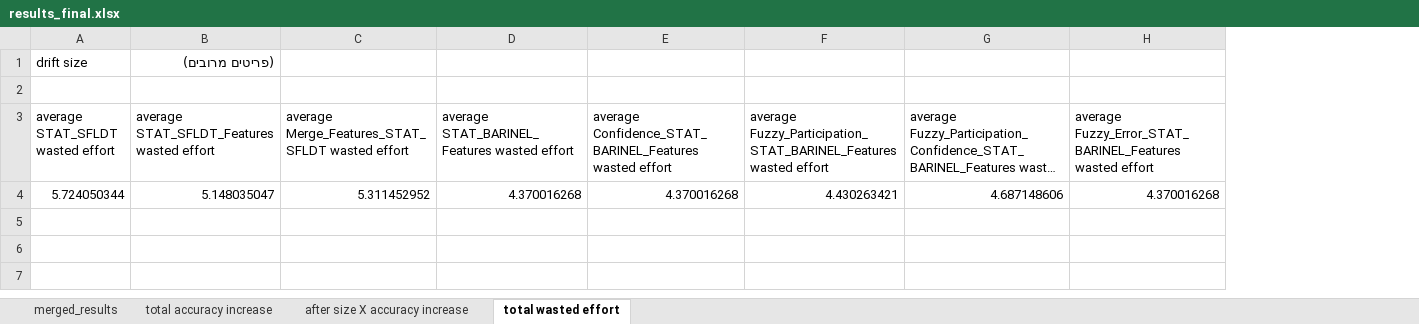
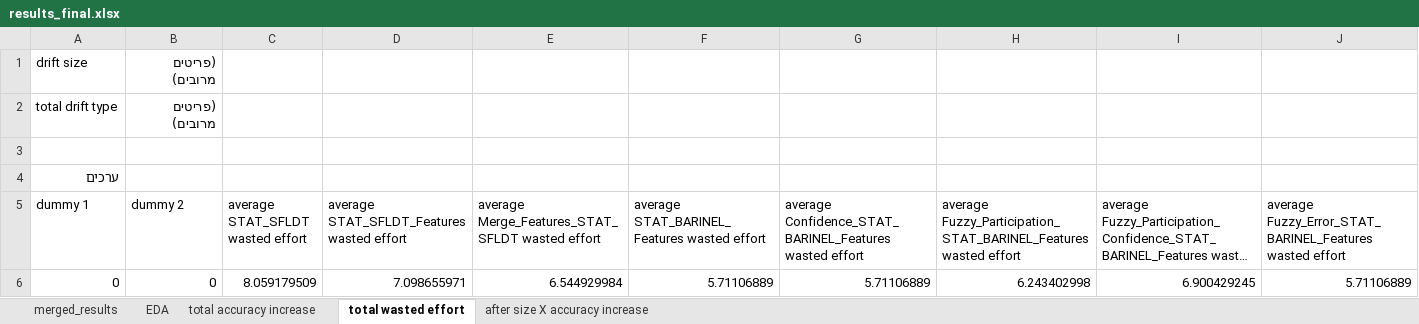
Before and after one commit to yoavzelinger/APPETITE, an Excel workbook: data/results/results_final.xlsx, sheet total wasted effort, drawn as a sheet; only a part is shown; long unchanged cells end in …; values as stored, in another font and other column widths than the file's, no borders; charts and pictures not drawn; removed rows and columns are numbered as before the commit, all else as after; rows hold the shown columns only; the diff names each change by its address in the sheet, - before the commit and + after, or states it on an @@ line.

```diff
--- a/data/results/results_final.xlsx (sheet total wasted effort)
+++ b/data/results/results_final.xlsx (sheet total wasted effort)
+sheet tab: EDA
@@ sheet tab order changed: merged_results | EDA | total accuracy increase | total wasted effort | after size X accuracy increase @@
+column A (dummy 1), row 1: drift size; row 4: ערכים
+column B (dummy 2), row 1: (פריטים מרובים)
-C1 (average STAT_SFLDT wasted effort): drift size
+C1 (average STAT_SFLDT wasted effort): (empty)
-D1: (פריטים מרובים)
+D1: (empty)
+row 2: total drift type | (פריטים מרובים)
+row 3: (empty)
-row 4: 5.724050344 | 5.148035047 | 5.311452952 | 4.370016268 | 4.370016268 | 4.430263421 | 4.687148606 | 4.370016268
+row 6: 0 | 0 | 8.059179509 | 7.098655971 | 6.544929984 | 5.71106889 | 5.71106889 | 6.243402998 | 6.900429245 | 5.71106889
```
Also changed, not shown: sheet after size X accuracy increase, sheet total accuracy increase, charts or pictures.
